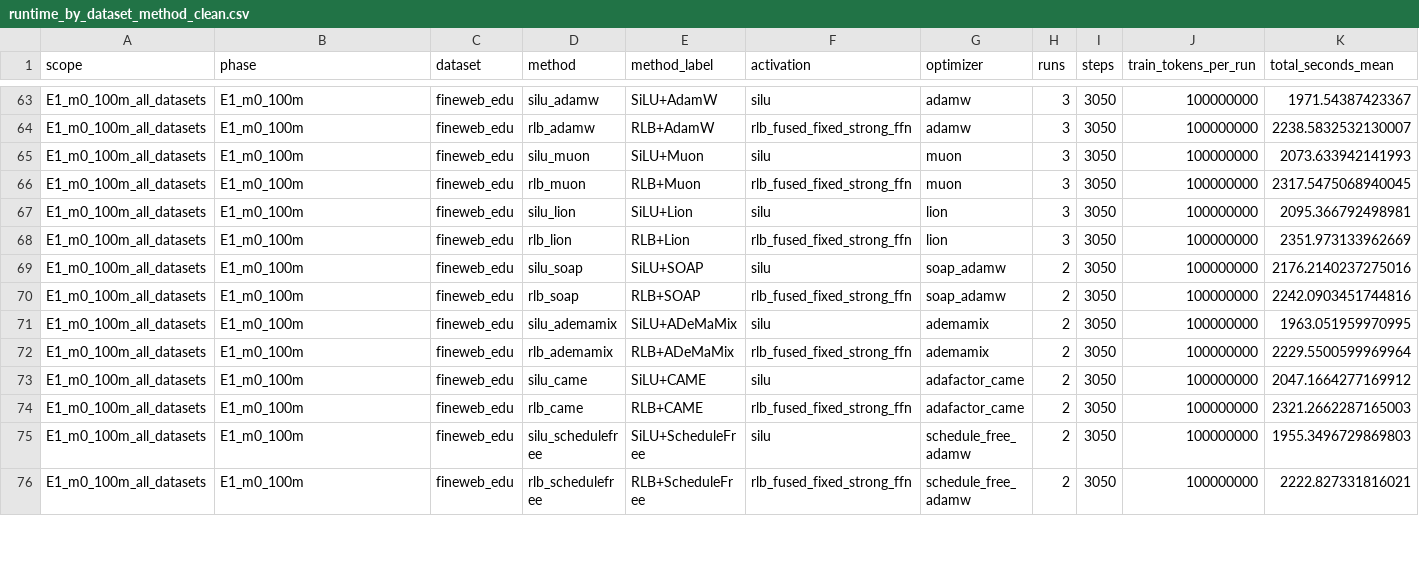
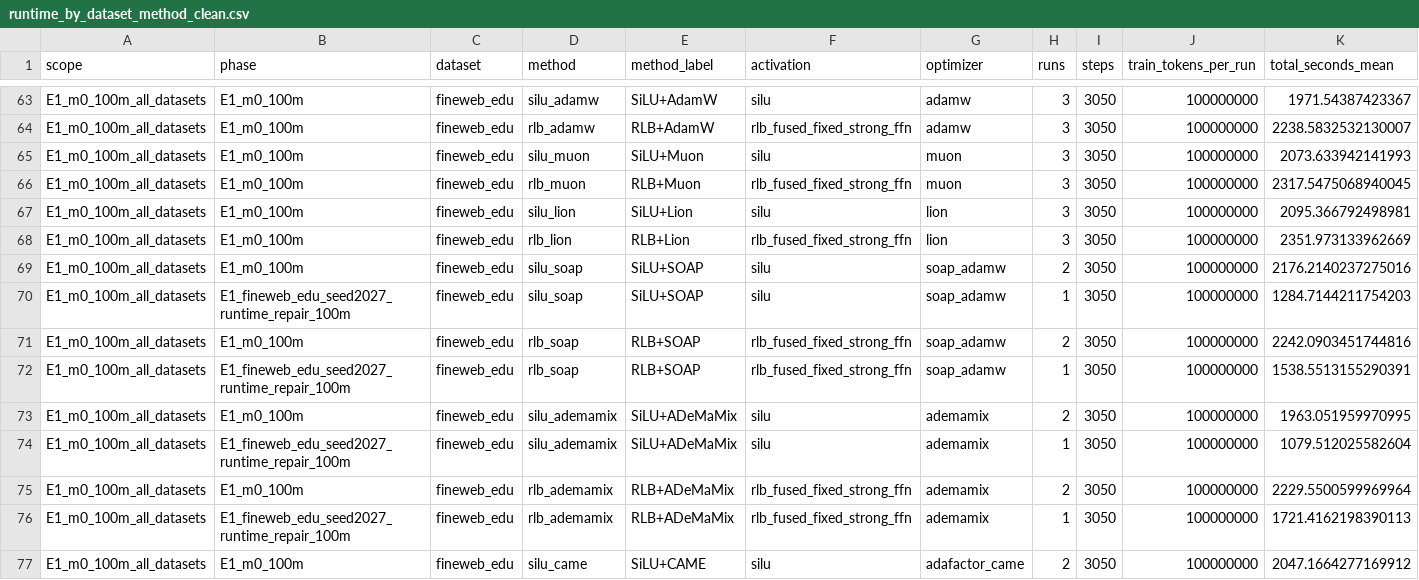
Before and after one commit to mtang398/Rational-Optimizer, a CSV file: experiments/results/iclr26_runtime_summary_2026_06_11/runtime_by_dataset_method_clean.csv, drawn as a sheet; only a part is shown, gaps mark what is left out; the shorter side is filled out with more unchanged rows; rows hold the shown columns only; the diff covers the shown part only; the diff names each change by its address in the sheet, - before the commit and + after, or states it on an @@ line.

```diff
--- a/experiments/results/iclr26_runtime_summary_2026_06_11/runtime_by_dataset_method_clean.csv
+++ b/experiments/results/iclr26_runtime_summary_2026_06_11/runtime_by_dataset_method_clean.csv
+row 70: E1_m0_100m_all_datasets | E1_fineweb_edu_seed2027_runtime_repair_100m | fineweb_edu | silu_soap | SiLU+SOAP | silu | soap_adamw | 1 | 3050 | 100000000 | 1284.7144211754203
+row 72: E1_m0_100m_all_datasets | E1_fineweb_edu_seed2027_runtime_repair_100m | fineweb_edu | rlb_soap | RLB+SOAP | rlb_fused_fixed_strong_ffn | soap_adamw | 1 | 3050 | 100000000 | 1538.5513155290391
+row 74: E1_m0_100m_all_datasets | E1_fineweb_edu_seed2027_runtime_repair_100m | fineweb_edu | silu_ademamix | SiLU+ADeMaMix | silu | ademamix | 1 | 3050 | 100000000 | 1079.512025582604
+row 76: E1_m0_100m_all_datasets | E1_fineweb_edu_seed2027_runtime_repair_100m | fineweb_edu | rlb_ademamix | RLB+ADeMaMix | rlb_fused_fixed_strong_ffn | ademamix | 1 | 3050 | 100000000 | 1721.4162198390113
```
Also changed, not shown: 4 added rows and 45 edited cells elsewhere in this file, experiments/results/iclr26_runtime_summary_2026_06_11/runtime_by_scope_method_clean.csv, experiments/results/iclr26_runtime_summary_2026_06_11/runtime_per_row.csv, 4 other files.
